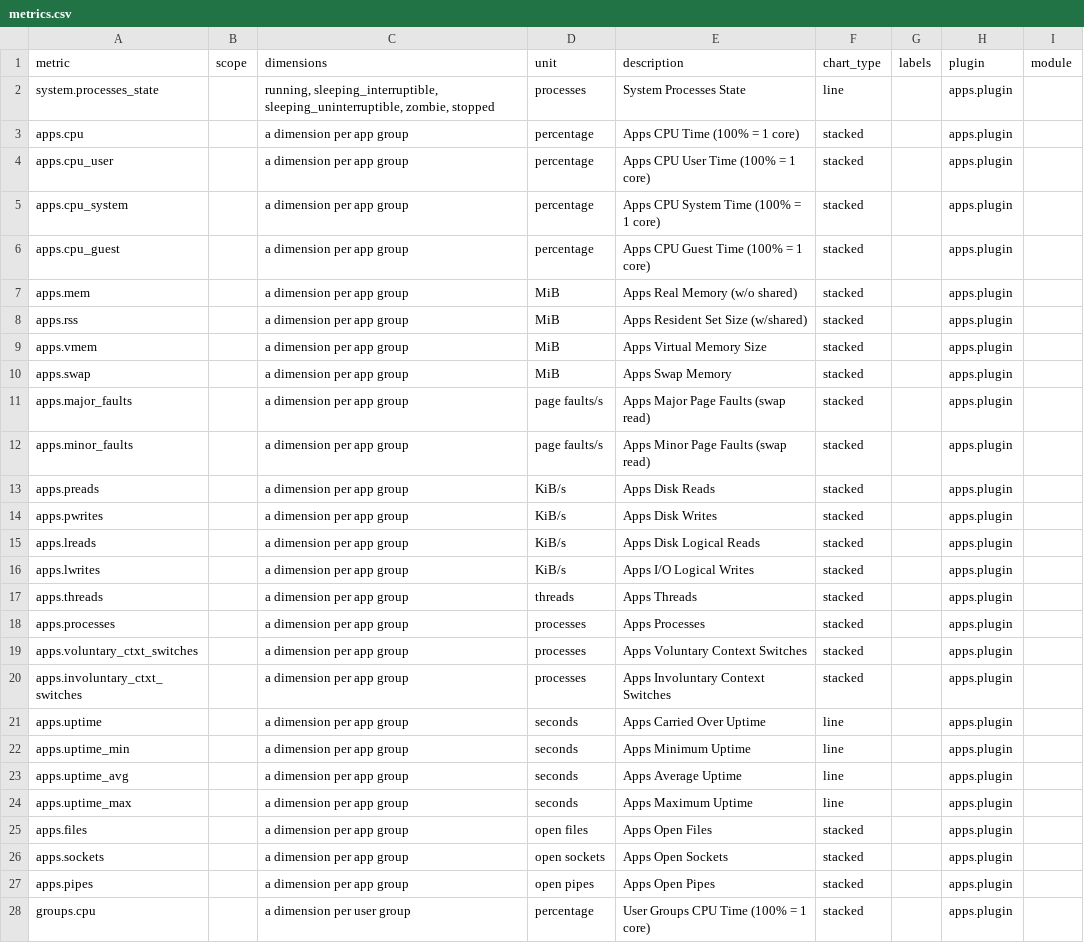
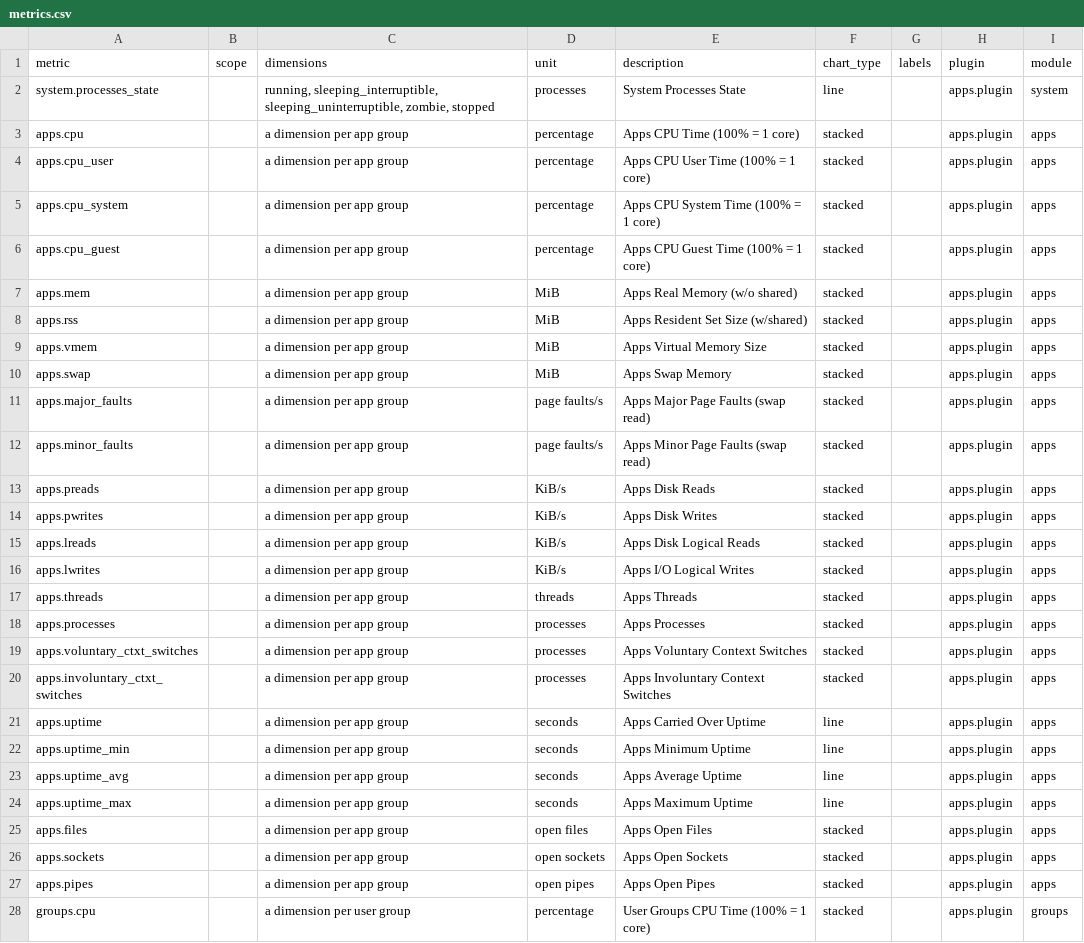
Before and after one commit to shadow-A0/Full-stack, a CSV file: collectors/apps.plugin/metrics.csv, drawn as a sheet; only a part is shown; the diff covers the shown part only.

Commit message:
Add module column to apps.plugin csv (#15235)

```diff
--- a/collectors/apps.plugin/metrics.csv
+++ b/collectors/apps.plugin/metrics.csv
@@ -1,28 +1,28 @@
 metric,scope,dimensions,unit,description,chart_type,labels,plugin,module
-system.processes_state,,"running, sleeping_interruptible, sleeping_uninterruptible, zombie, stopped",processes,"System Processes State",line,,apps.plugin,
-apps.cpu,,a dimension per app group,percentage,"Apps CPU Time (100% = 1 core)",stacked,,apps.plugin,
-apps.cpu_user,,a dimension per app group,percentage,"Apps CPU User Time (100% = 1 core)",stacked,,apps.plugin,
-apps.cpu_system,,a dimension per app group,percentage,"Apps CPU System Time (100% = 1 core)",stacked,,apps.plugin,
-apps.cpu_guest,,a dimension per app group,percentage,"Apps CPU Guest Time (100% = 1 core)",stacked,,apps.plugin,
-apps.mem,,a dimension per app group,MiB,"Apps Real Memory (w/o shared)",stacked,,apps.plugin,
-apps.rss,,a dimension per app group,MiB,"Apps Resident Set Size (w/shared)",stacked,,apps.plugin,
-apps.vmem,,a dimension per app group,MiB,"Apps Virtual Memory Size",stacked,,apps.plugin,
-apps.swap,,a dimension per app group,MiB,"Apps Swap Memory",stacked,,apps.plugin,
-apps.major_faults,,a dimension per app group,"page faults/s","Apps Major Page Faults (swap read)",stacked,,apps.plugin,
-apps.minor_faults,,a dimension per app group,"page faults/s","Apps Minor Page Faults (swap read)",stacked,,apps.plugin,
-apps.preads,,a dimension per app group,"KiB/s","Apps Disk Reads",stacked,,apps.plugin,
-apps.pwrites,,a dimension per app group,"KiB/s","Apps Disk Writes",stacked,,apps.plugin,
-apps.lreads,,a dimension per app group,"KiB/s","Apps Disk Logical Reads",stacked,,apps.plugin,
-apps.lwrites,,a dimension per app group,"KiB/s","Apps I/O Logical Writes",stacked,,apps.plugin,
-apps.threads,,a dimension per app group,threads,"Apps Threads",stacked,,apps.plugin,
-apps.processes,,a dimension per app group,processes,"Apps Processes",stacked,,apps.plugin,
-apps.voluntary_ctxt_switches,,a dimension per app group,processes,"Apps Voluntary Context Switches",stacked,,apps.plugin,
-apps.involuntary_ctxt_switches,,a dimension per app group,processes,"Apps Involuntary Context Switches",stacked,,apps.plugin,
-apps.uptime,,a dimension per app group,seconds,"Apps Carried Over Uptime",line,,apps.plugin,
-apps.uptime_min,,a dimension per app group,seconds,"Apps Minimum Uptime",line,,apps.plugin,
-apps.uptime_avg,,a dimension per app group,seconds,"Apps Average Uptime",line,,apps.plugin,
-apps.uptime_max,,a dimension per app group,seconds,"Apps Maximum Uptime",line,,apps.plugin,
-apps.files,,a dimension per app group,"open files","Apps Open Files",stacked,,apps.plugin,
-apps.sockets,,a dimension per app group,"open sockets","Apps Open Sockets",stacked,,apps.plugin,
-apps.pipes,,a dimension per app group,"open pipes","Apps Open Pipes",stacked,,apps.plugin,
-groups.cpu,,a dimension per user group,percentage,"User Groups CPU Time (100% = 1 core)",stacked,,apps.plugin,
+system.processes_state,,"running, sleeping_interruptible, sleeping_uninterruptible, zombie, stopped",processes,"System Processes State",line,,apps.plugin,system
+apps.cpu,,a dimension per app group,percentage,"Apps CPU Time (100% = 1 core)",stacked,,apps.plugin,apps
+apps.cpu_user,,a dimension per app group,percentage,"Apps CPU User Time (100% = 1 core)",stacked,,apps.plugin,apps
+apps.cpu_system,,a dimension per app group,percentage,"Apps CPU System Time (100% = 1 core)",stacked,,apps.plugin,apps
+apps.cpu_guest,,a dimension per app group,percentage,"Apps CPU Guest Time (100% = 1 core)",stacked,,apps.plugin,apps
+apps.mem,,a dimension per app group,MiB,"Apps Real Memory (w/o shared)",stacked,,apps.plugin,apps
+apps.rss,,a dimension per app group,MiB,"Apps Resident Set Size (w/shared)",stacked,,apps.plugin,apps
+apps.vmem,,a dimension per app group,MiB,"Apps Virtual Memory Size",stacked,,apps.plugin,apps
+apps.swap,,a dimension per app group,MiB,"Apps Swap Memory",stacked,,apps.plugin,apps
+apps.major_faults,,a dimension per app group,"page faults/s","Apps Major Page Faults (swap read)",stacked,,apps.plugin,apps
+apps.minor_faults,,a dimension per app group,"page faults/s","Apps Minor Page Faults (swap read)",stacked,,apps.plugin,apps
+apps.preads,,a dimension per app group,"KiB/s","Apps Disk Reads",stacked,,apps.plugin,apps
+apps.pwrites,,a dimension per app group,"KiB/s","Apps Disk Writes",stacked,,apps.plugin,apps
+apps.lreads,,a dimension per app group,"KiB/s","Apps Disk Logical Reads",stacked,,apps.plugin,apps
+apps.lwrites,,a dimension per app group,"KiB/s","Apps I/O Logical Writes",stacked,,apps.plugin,apps
+apps.threads,,a dimension per app group,threads,"Apps Threads",stacked,,apps.plugin,apps
+apps.processes,,a dimension per app group,processes,"Apps Processes",stacked,,apps.plugin,apps
+apps.voluntary_ctxt_switches,,a dimension per app group,processes,"Apps Voluntary Context Switches",stacked,,apps.plugin,apps
+apps.involuntary_ctxt_switches,,a dimension per app group,processes,"Apps Involuntary Context Switches",stacked,,apps.plugin,apps
+apps.uptime,,a dimension per app group,seconds,"Apps Carried Over Uptime",line,,apps.plugin,apps
+apps.uptime_min,,a dimension per app group,seconds,"Apps Minimum Uptime",line,,apps.plugin,apps
+apps.uptime_avg,,a dimension per app group,seconds,"Apps Average Uptime",line,,apps.plugin,apps
+apps.uptime_max,,a dimension per app group,seconds,"Apps Maximum Uptime",line,,apps.plugin,apps
+apps.files,,a dimension per app group,"open files","Apps Open Files",stacked,,apps.plugin,apps
+apps.sockets,,a dimension per app group,"open sockets","Apps Open Sockets",stacked,,apps.plugin,apps
+apps.pipes,,a dimension per app group,"open pipes","Apps Open Pipes",stacked,,apps.plugin,apps
+groups.cpu,,a dimension per user group,percentage,"User Groups CPU Time (100% = 1 core)",stacked,,apps.plugin,groups
```
Also changed, not shown: 53 edited cells elsewhere in this file.
